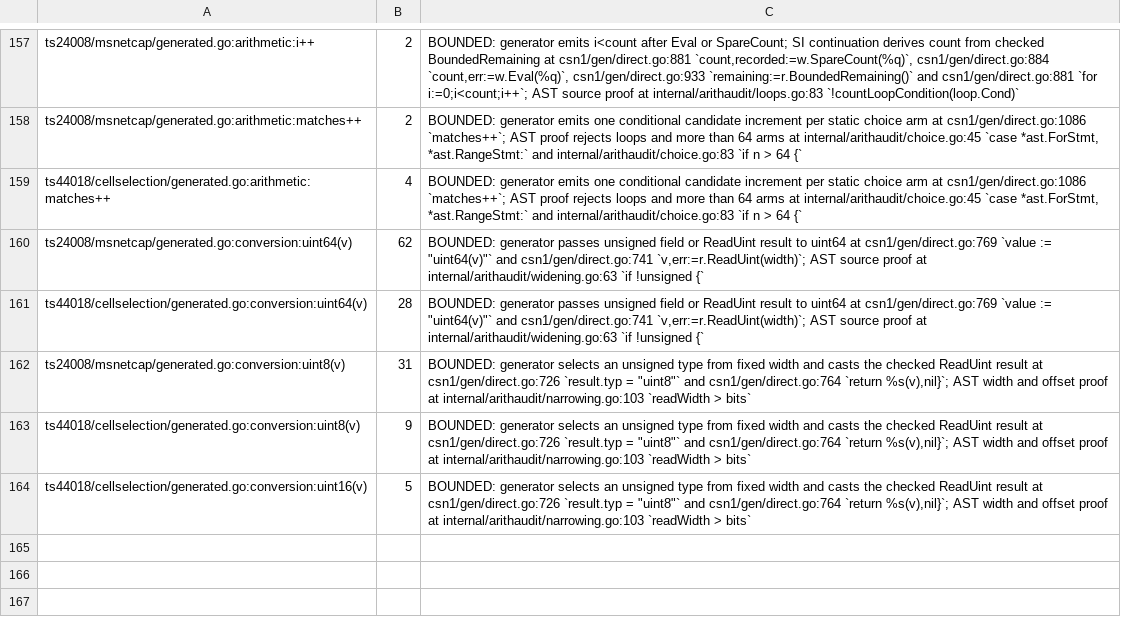
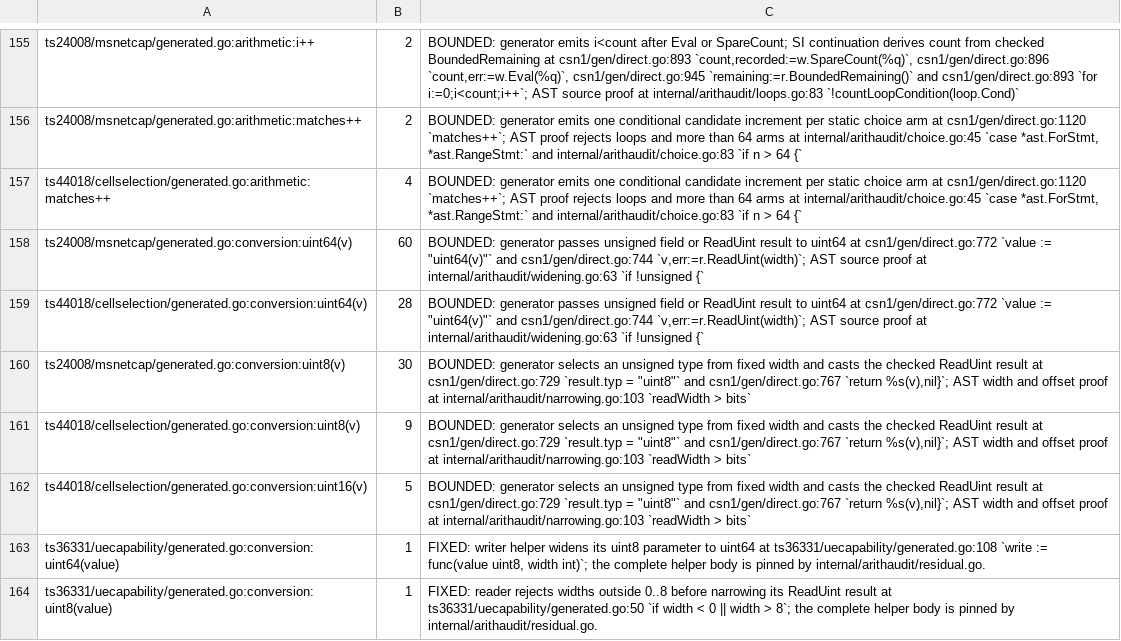
Before and after one commit to gomaja/go-csn1, a TSV file: arithmetic-allowlist.tsv, drawn as a sheet; only a part is shown, gaps mark what is left out; addresses are those after the commit; the diff covers the shown part only; the diff names each change by its address in the sheet, - before the commit and + after, or states it on an @@ line.

Commit message:
Reject reserved CSN.1 values and clear received capability bits canonically

```diff
--- a/arithmetic-allowlist.tsv
+++ b/arithmetic-allowlist.tsv
-C155: …BoundedRemaining at csn1/gen/direct.go:881 `count,recorded:=w.SpareCount(%q)`, csn1/gen/direct.go:884 `count,err:=w.Eval(%q)`, csn1/gen/direct.go:933 `remaining:=r.BoundedRemaining()` and csn1/gen/direct.go:881 `for i:=0;i<count;i++`;…
+C155: …BoundedRemaining at csn1/gen/direct.go:893 `count,recorded:=w.SpareCount(%q)`, csn1/gen/direct.go:896 `count,err:=w.Eval(%q)`, csn1/gen/direct.go:945 `remaining:=r.BoundedRemaining()` and csn1/gen/direct.go:893 `for i:=0;i<count;i++`;…
-C156:C157: …arm at csn1/gen/direct.go:1086 `matches++`; AST…
+C156:C157: …arm at csn1/gen/direct.go:1120 `matches++`; AST…
-B158: 62
+B158: 60
-C158:C159: …uint64 at csn1/gen/direct.go:769 `value := "uint64(v)"` and csn1/gen/direct.go:741 `v,err:=r.ReadUint(width)`; AST…
+C158:C159: …uint64 at csn1/gen/direct.go:772 `value := "uint64(v)"` and csn1/gen/direct.go:744 `v,err:=r.ReadUint(width)`; AST…
-B160: 31
+B160: 30
-C160:C162: …result at csn1/gen/direct.go:726 `result.typ = "uint8"` and csn1/gen/direct.go:764 `return %s(v),nil}`;…
+C160:C162: …result at csn1/gen/direct.go:729 `result.typ = "uint8"` and csn1/gen/direct.go:767 `return %s(v),nil}`;…
+row 163: ts36331/uecapability/generated.go:conversion:uint64(value) | 1 | FIXED: writer helper widens its uint8 parameter to uint64 at ts36331/uecapability/generated.go:108 `write := func(value uint8, width int)`; the complete helper body is pinned by internal/arithaudit/residual.go.
+row 164: ts36331/uecapability/generated.go:conversion:uint8(value) | 1 | FIXED: reader rejects widths outside 0..8 before narrowing its ReadUint result at ts36331/uecapability/generated.go:50 `if width < 0 || width > 8`; the complete helper body is pinned by internal/arithaudit/residual.go.
```
Also changed, not shown: 2 removed rows and 51 edited cells elsewhere in this file, 21 other files.
